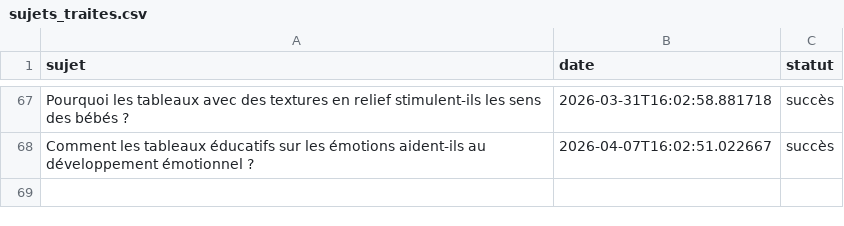
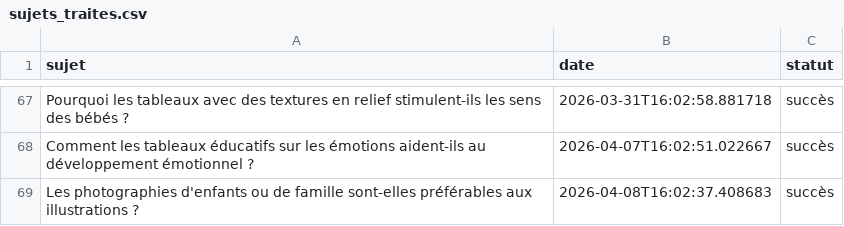
Before and after one commit to Metalosmose21/Chambre-d-enfant-1, a CSV file: sujets_traites.csv, drawn as a sheet; only a part is shown, gaps mark what is left out; the diff names each change by its address in the sheet, - before the commit and + after, or states it on an @@ line.

```diff
--- a/sujets_traites.csv
+++ b/sujets_traites.csv
+row 69: Les photographies d'enfants ou de famille sont-elles préférables aux illustrations ? | 2026-04-08T16:02:37.408683 | succès
```
Also changed, not shown: sujets.csv.
